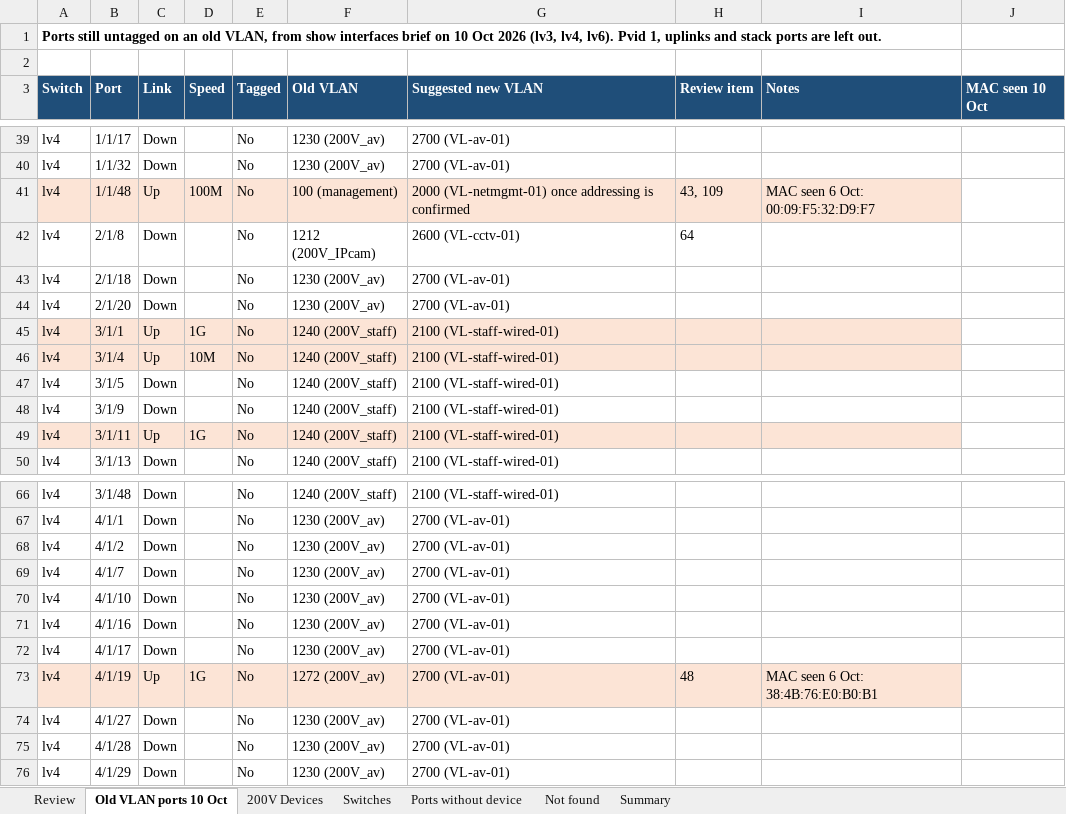
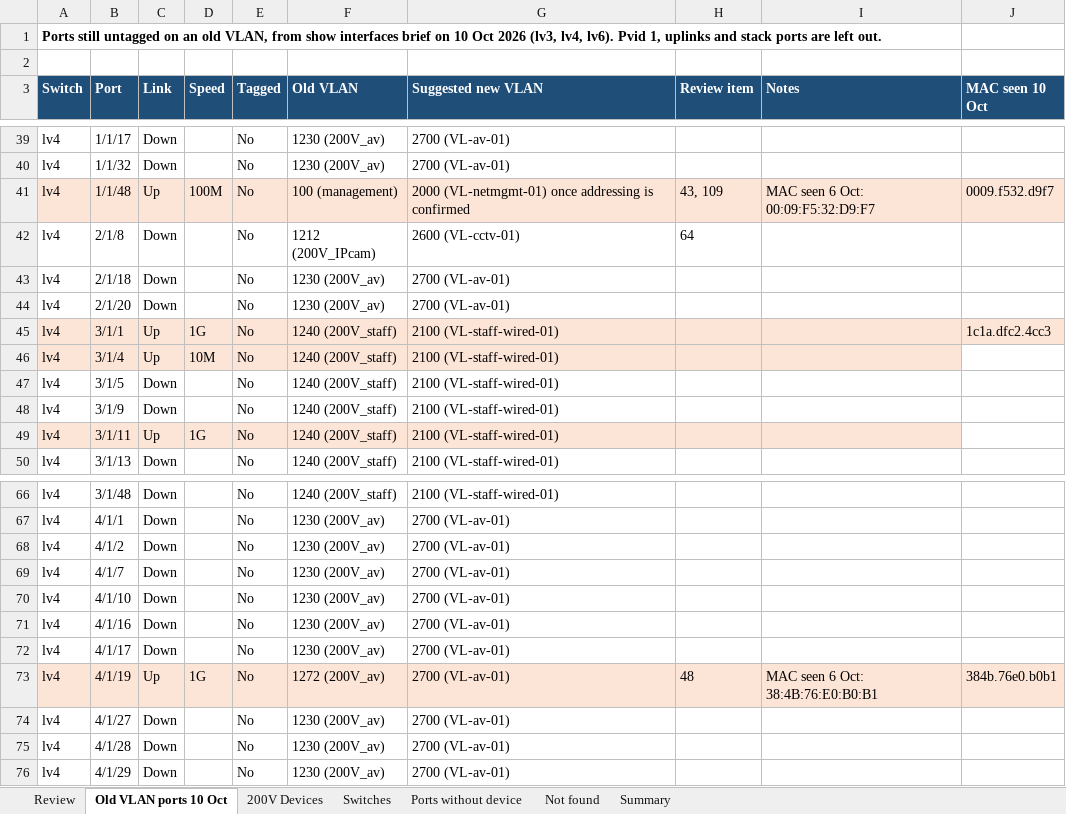
Before and after one commit to Asingh0014/trinity-smartzone-plan, an Excel workbook: 200V Device Port List.xlsx, sheet Old VLAN ports 10 Oct, drawn as a sheet; only a part is shown, gaps mark what is left out; values as stored, in another font and other column widths than the file's, no borders; charts and pictures not drawn; the diff names each change by its address in the sheet, - before the commit and + after, or states it on an @@ line.

```diff
--- a/200V Device Port List.xlsx (sheet Old VLAN ports 10 Oct)
+++ b/200V Device Port List.xlsx (sheet Old VLAN ports 10 Oct)
-J41 (MAC seen 10 Oct): (empty)
+J41 (MAC seen 10 Oct): 0009.f532.d9f7
-J41 fill: none
+J41 fill: #FCE4D6
-J45 (MAC seen 10 Oct): (empty)
+J45 (MAC seen 10 Oct): 1c1a.dfc2.4cc3
-J45 fill: none
+J45 fill: #FCE4D6
-J73 (MAC seen 10 Oct): (empty)
+J73 (MAC seen 10 Oct): 384b.76e0.b0b1
-J73 fill: none
+J73 fill: #FCE4D6
```
